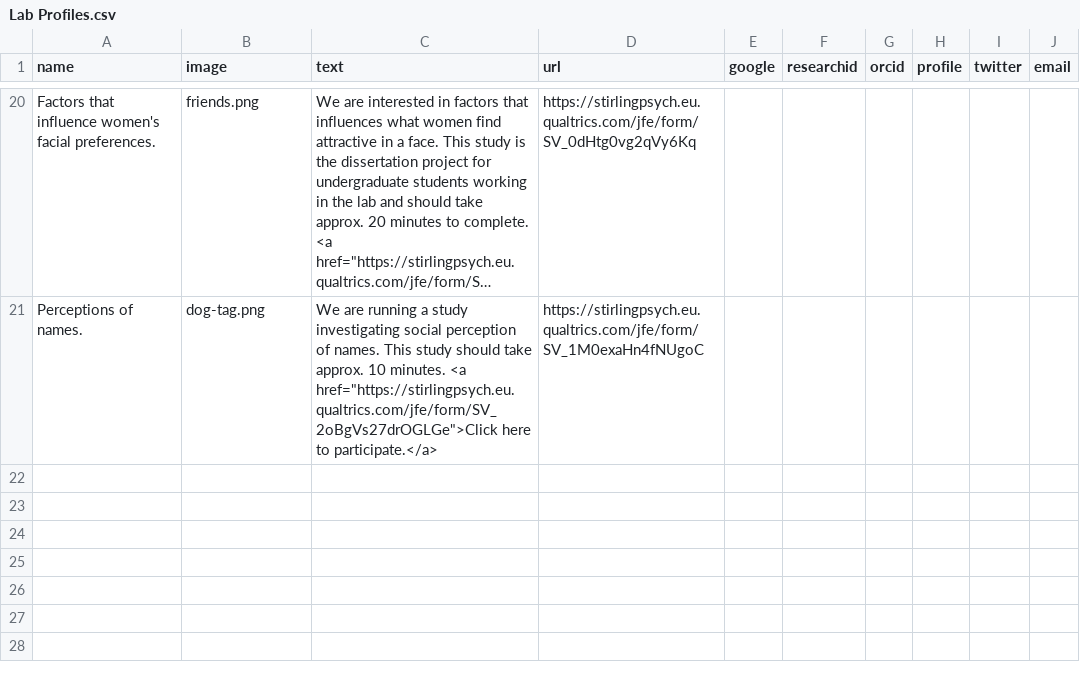
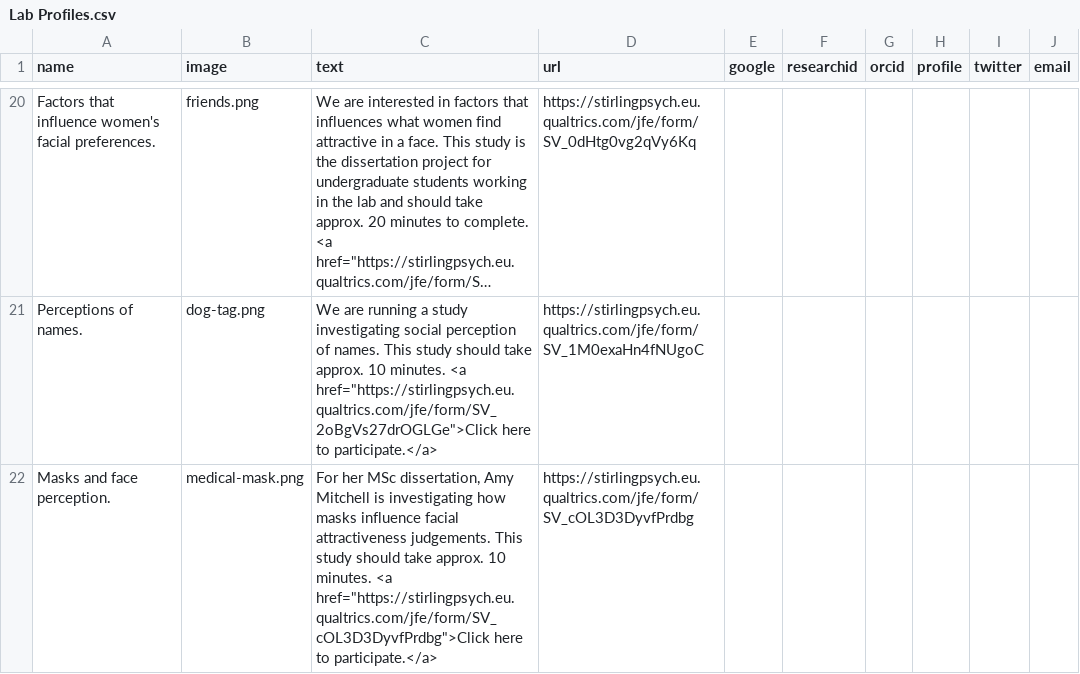
Before and after one commit to antlee53/antlee53.github.io, a CSV file: files/Lab Profiles.csv, drawn as a sheet; only a part is shown, gaps mark what is left out; long unchanged cells end in …; the diff names each change by its address in the sheet, - before the commit and + after, or states it on an @@ line.

```diff
--- a/files/Lab Profiles.csv
+++ b/files/Lab Profiles.csv
+row 22: Masks and face perception. | medical-mask.png | For her MSc dissertation, Amy Mitchell is investigating how masks influence facial attractiveness judgements. This study should take approx. 10 minutes. <a href="https://stirlingpsych.eu.qualtrics.com/jfe/form/SV_cOL3D3DyvfPrdbg">Click here to participate.</a> | https://stirlingpsych.eu.qualtrics.com/jfe/form/SV_cOL3D3DyvfPrdbg
```
Also changed, not shown: 7 other files.
